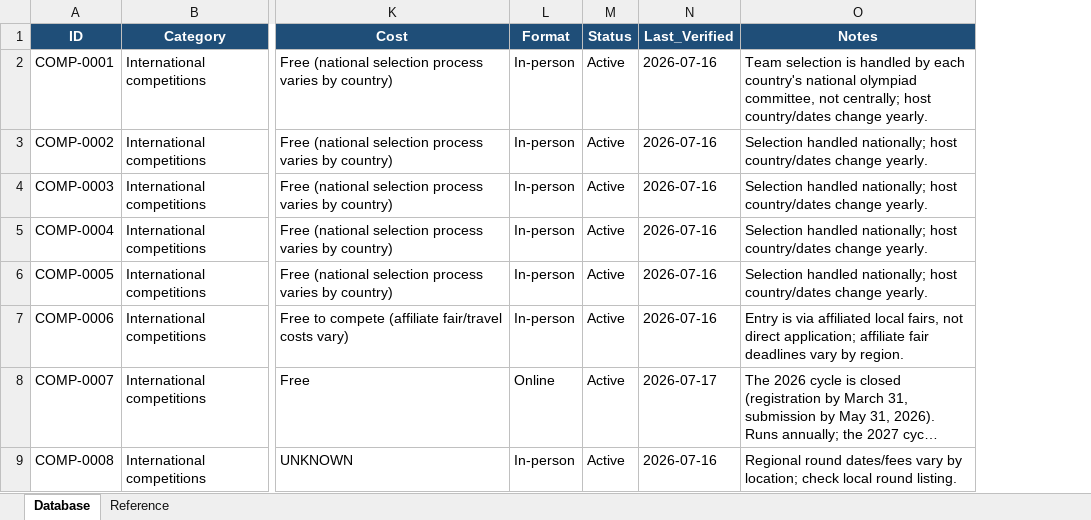
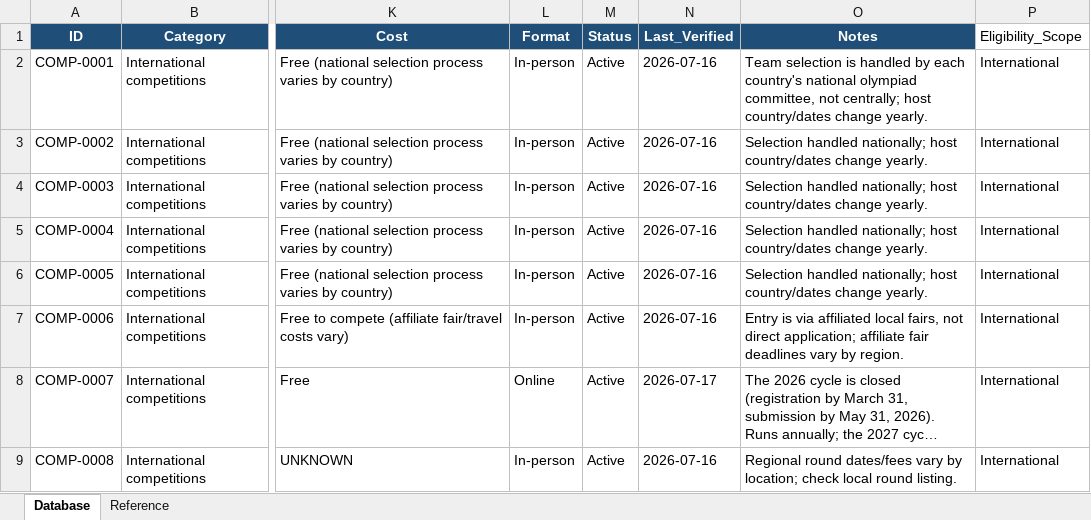
Before and after one commit to E7lektronXF/Academic-Atlas, an Excel workbook: database/AcademicAtlas.xlsx, sheet Database, drawn as a sheet; only a part is shown, gaps mark what is left out; long unchanged cells end in …; values as stored, in another font and other column widths than the file's, no borders; the diff covers the shown part only; the diff names each change by its address in the sheet, - before the commit and + after, or states it on an @@ line.

```diff
--- a/database/AcademicAtlas.xlsx (sheet Database)
+++ b/database/AcademicAtlas.xlsx (sheet Database)
+column P (Eligibility_Scope), rows 2-9: all International
```
Also changed, not shown: 9 added rows and 6 edited cells elsewhere in this sheet, 8 other files.
